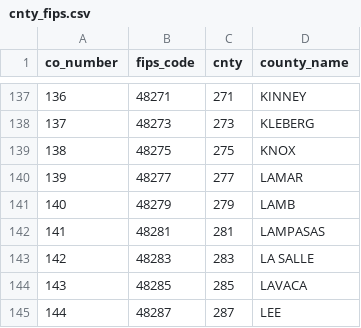
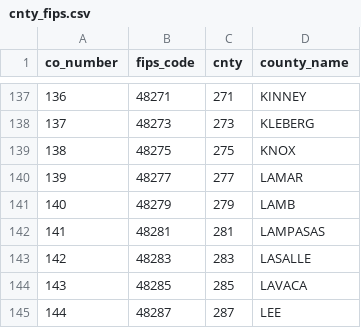
Before and after one commit to gradav/tx_election_sources, a CSV file: cnty_fips.csv, drawn as a sheet; only a part is shown, gaps mark what is left out.

Commit message:
Update cnty_fips.csv

```diff
--- a/cnty_fips.csv
+++ b/cnty_fips.csv
@@ -142,3 +142,3 @@ co_number,fips_code,cnty,county_name
 141,48281,281,LAMPASAS
-142,48283,283,LA SALLE
+142,48283,283,LASALLE
 143,48285,285,LAVACA
```
